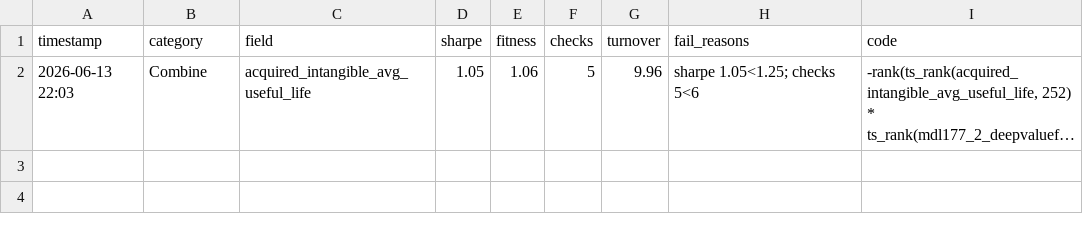
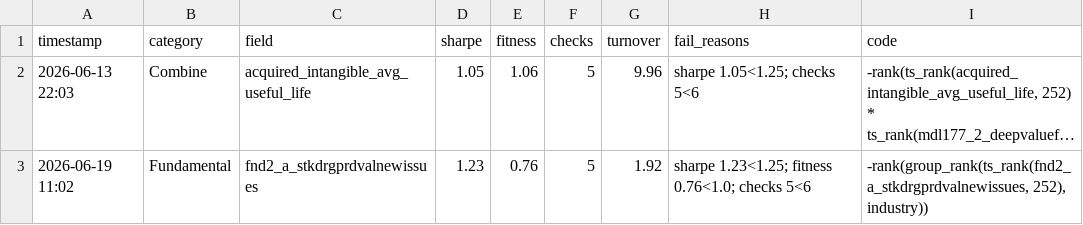
Before and after one commit to newphoomipatsamut/WQ-Brain, a CSV file: near_miss_log.csv, drawn as a sheet; long unchanged cells end in …; the diff names each change by its address in the sheet, - before the commit and + after, or states it on an @@ line.

```diff
--- a/near_miss_log.csv
+++ b/near_miss_log.csv
+row 3: 2026-06-19 11:02 | Fundamental | fnd2_a_stkdrgprdvalnewissues | 1.23 | 0.76 | 5 | 1.92 | sharpe 1.23<1.25; fitness 0.76<1.0; checks 5<6 | -rank(group_rank(ts_rank(fnd2_a_stkdrgprdvalnewissues, 252), industry))
```
Also changed, not shown: 8 other files.
